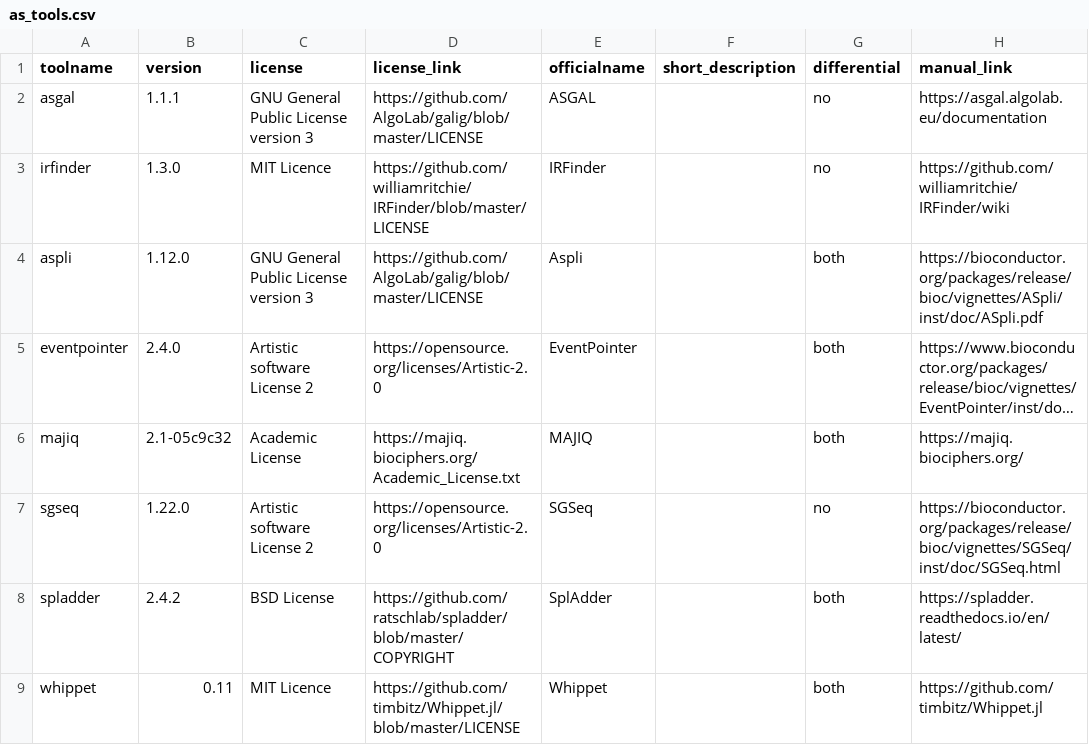
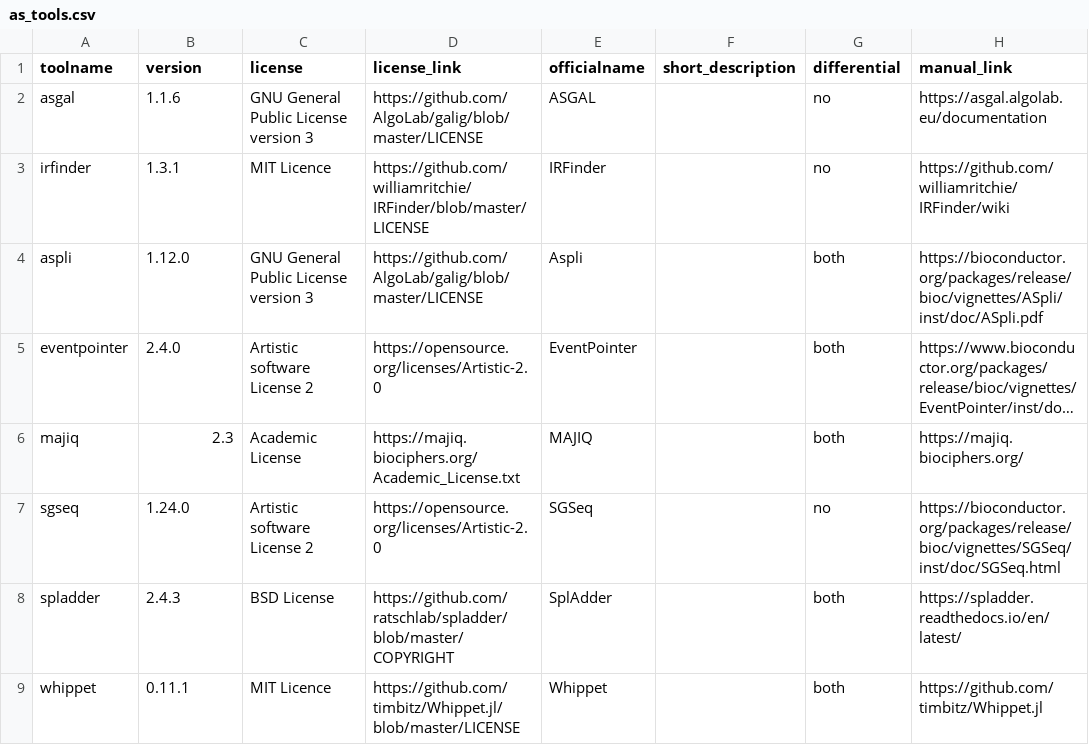
Before and after one commit to CGAT-Group/DICAST, a CSV file: docs/source/tools/tooldoc_tables/as_tools.csv, drawn as a sheet; only a part is shown; long unchanged cells end in …; the diff names each change by its address in the sheet, - before the commit and + after, or states it on an @@ line.

Commit message:
versions in docs

```diff
--- a/docs/source/tools/tooldoc_tables/as_tools.csv
+++ b/docs/source/tools/tooldoc_tables/as_tools.csv
-B2 (version): 1.1.1
+B2 (version): 1.1.6
-B3 (version): 1.3.0
+B3 (version): 1.3.1
-B6 (version): 2.1-05c9c32
+B6 (version): 2.3
-B7 (version): 1.22.0
+B7 (version): 1.24.0
-B8 (version): 2.4.2
+B8 (version): 2.4.3
-B9 (version): 0.11
+B9 (version): 0.11.1
```
Also changed, not shown: docs/source/tools/tooldoc_tables/mapping_tools.csv, 1 other file.
